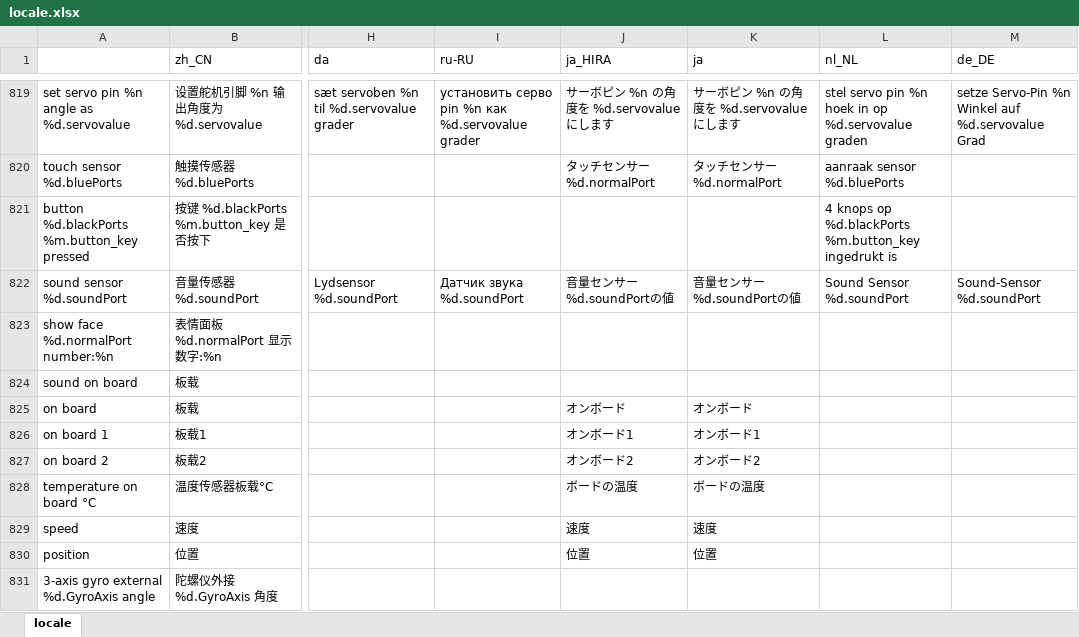
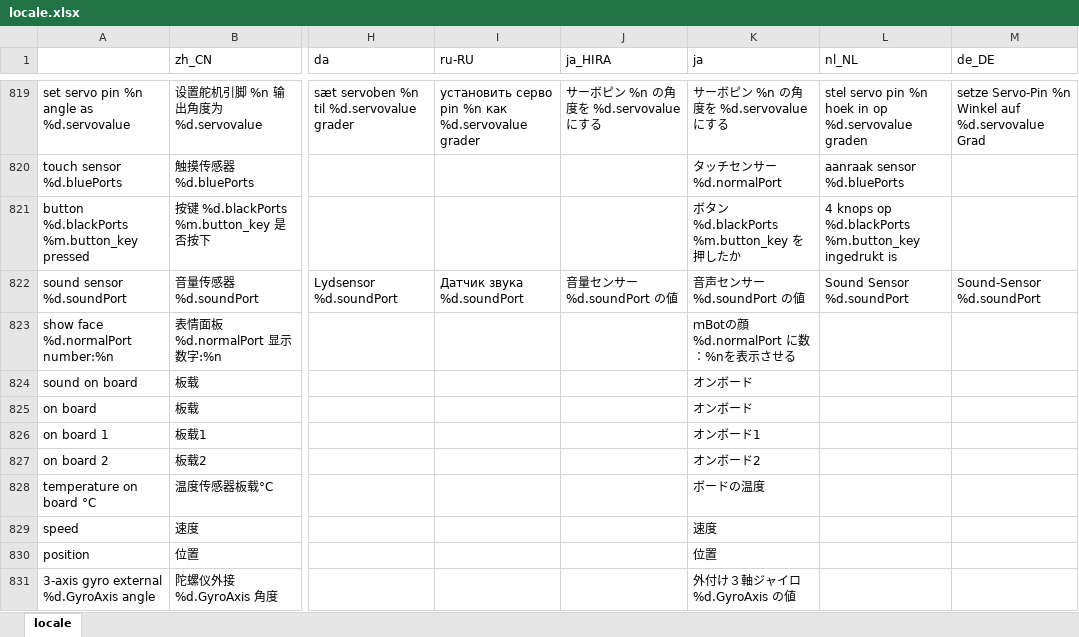
Before and after one commit to Makeblock-official/mBlock, an Excel workbook: src/locale/locale.xlsx, sheet locale, drawn as a sheet; only a part is shown, gaps mark what is left out; values as stored, in another font and other column widths than the file's, no borders; the diff covers the shown part only; the diff names each change by its address in the sheet, - before the commit and + after, or states it on an @@ line.

```diff
--- a/src/locale/locale.xlsx (sheet locale)
+++ b/src/locale/locale.xlsx (sheet locale)
-J819 (ja_HIRA): サーボピン %n の角度を %d.servovalue にします
+J819 (ja_HIRA): サーボピン %n の角度を %d.servovalue にする
-K819 (ja): サーボピン %n の角度を %d.servovalue にします
+K819 (ja): サーボピン %n の角度を %d.servovalue にする
-J820 (ja_HIRA): タッチセンサー %d.normalPort
+J820 (ja_HIRA): (empty)
-K821 (ja): (empty)
+K821 (ja): ボタン %d.blackPorts %m.button_key を押したか
-J822 (ja_HIRA): 音量センサー%d.soundPortの値
+J822 (ja_HIRA): 音量センサー%d.soundPort の値
-K822 (ja): 音量センサー%d.soundPortの値
+K822 (ja): 音声センサー%d.soundPort の値
-K823 (ja): (empty)
+K823 (ja): ｍBotの顔 %d.normalPort に数：%nを表示させる
-K824 (ja): (empty)
+K824 (ja): オンボード
-J825 (ja_HIRA): オンボード
+J825 (ja_HIRA): (empty)
-J826 (ja_HIRA): オンボード1
+J826 (ja_HIRA): (empty)
-J827 (ja_HIRA): オンボード2
+J827 (ja_HIRA): (empty)
-J828 (ja_HIRA): ボードの温度
+J828 (ja_HIRA): (empty)
-J829 (ja_HIRA): 速度
+J829 (ja_HIRA): (empty)
-J830 (ja_HIRA): 位置
+J830 (ja_HIRA): (empty)
-K831 (ja): (empty)
+K831 (ja): 外付け３軸ジャイロ %d.GyroAxis の値
```
Also changed, not shown: 527 edited cells and cell formats elsewhere in this sheet, 2 other files.
